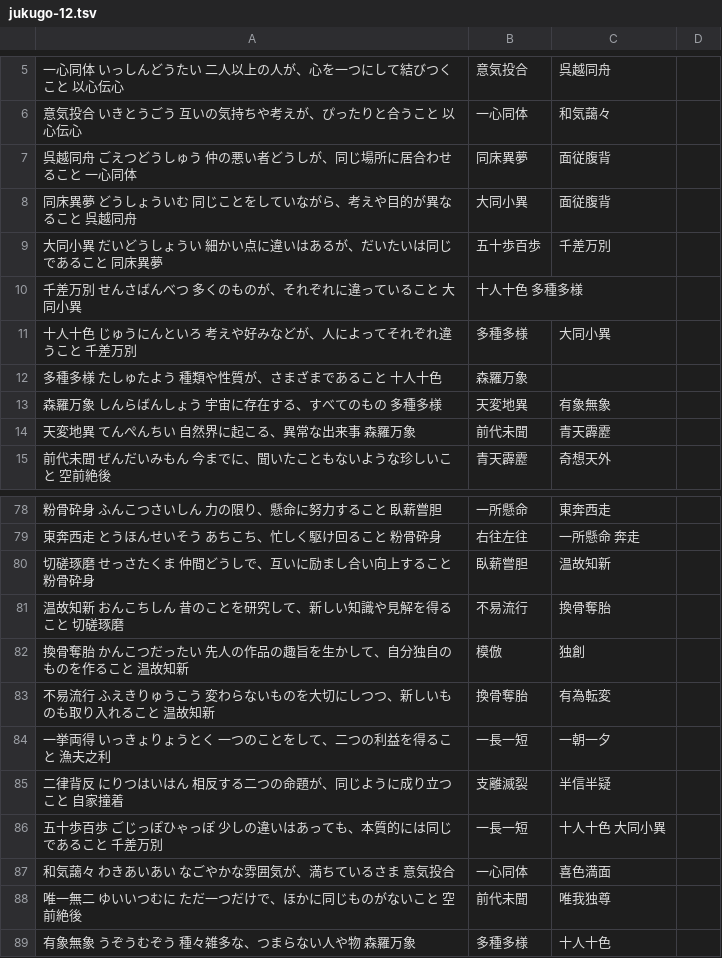
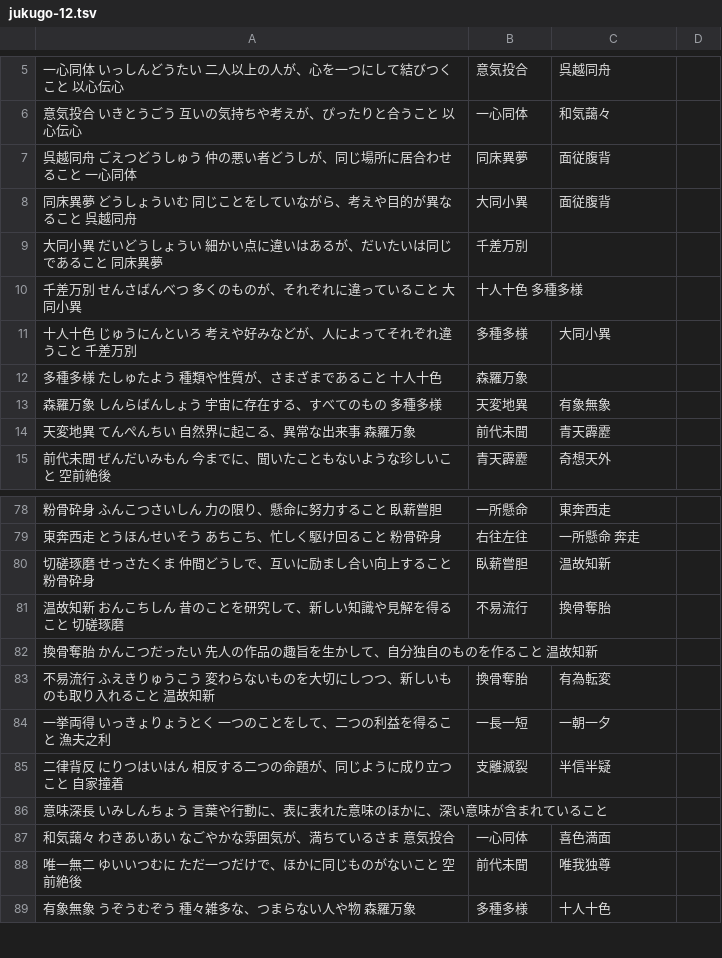
Before and after one commit to homa10010/spi-vocab, a TSV file: scripts/authoring/jukugo-12.tsv, drawn as a sheet; only a part is shown, gaps mark what is left out.

```diff
--- a/scripts/authoring/jukugo-12.tsv
+++ b/scripts/authoring/jukugo-12.tsv
@@ -8,3 +8,3 @@
 同床異夢	どうしょういむ	同じことをしていながら、考えや目的が異なること	呉越同舟,大同小異,面従腹背
-大同小異	だいどうしょうい	細かい点に違いはあるが、だいたいは同じであること	同床異夢,五十歩百歩,千差万別
+大同小異	だいどうしょうい	細かい点に違いはあるが、だいたいは同じであること	同床異夢,千差万別
 千差万別	せんさばんべつ	多くのものが、それぞれに違っていること	大同小異,十人十色	多種多様
@@ -81,3 +81,3 @@
 温故知新	おんこちしん	昔のことを研究して、新しい知識や見解を得ること	切磋琢磨,不易流行,換骨奪胎
-換骨奪胎	かんこつだったい	先人の作品の趣旨を生かして、自分独自のものを作ること	温故知新,模倣,独創
+換骨奪胎	かんこつだったい	先人の作品の趣旨を生かして、自分独自のものを作ること	温故知新
 不易流行	ふえきりゅうこう	変わらないものを大切にしつつ、新しいものも取り入れること	温故知新,換骨奪胎,有為転変
@@ -85,3 +85,3 @@
 二律背反	にりつはいはん	相反する二つの命題が、同じように成り立つこと	自家撞着,支離滅裂,半信半疑
-五十歩百歩	ごじっぽひゃっぽ	少しの違いはあっても、本質的には同じであること	千差万別,一長一短,十人十色	大同小異
+意味深長	いみしんちょう	言葉や行動に、表に表れた意味のほかに、深い意味が含まれていること
 和気藹々	わきあいあい	なごやかな雰囲気が、満ちているさま	意気投合,一心同体,喜色満面
```
Also changed, not shown: scripts/authoring/english-09.tsv, scripts/authoring/english-17.tsv, 35 other files.
